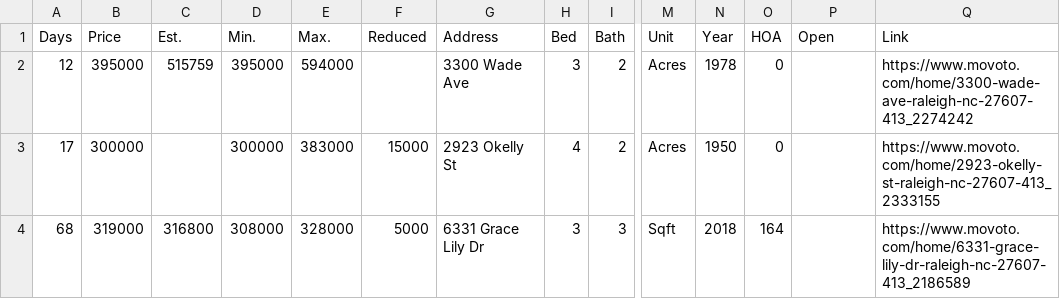
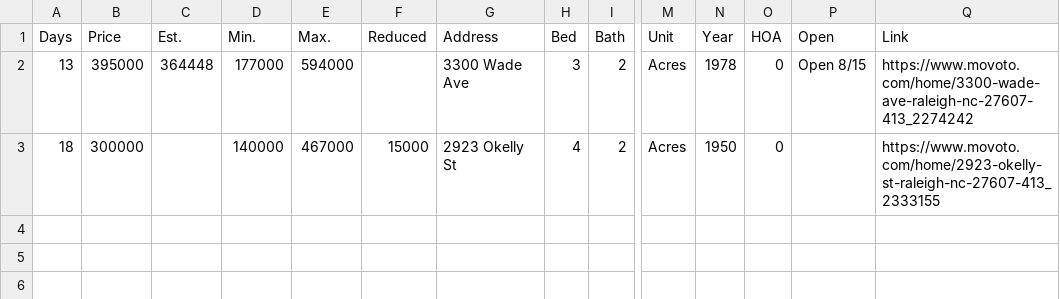
Before and after one commit to xgirma/moveto, a CSV file: data/27607/by_days.csv, drawn as a sheet; only a part is shown, gaps mark what is left out; rows hold the shown columns only; the diff names each change by its address in the sheet, - before the commit and + after, or states it on an @@ line.

```diff
--- a/data/27607/by_days.csv
+++ b/data/27607/by_days.csv
-A2 (Days): 12
+A2 (Days): 13
-C2 (Est.): 515759
+C2 (Est.): 364448
-D2 (Min.): 395000
+D2 (Min.): 177000
-P2 (Open): (empty)
+P2 (Open): Open 8/15
-A3 (Days): 17
+A3 (Days): 18
-D3 (Min.): 300000
+D3 (Min.): 140000
-E3 (Max.): 383000
+E3 (Max.): 467000
-row 4: 68 | 319000 | 316800 | 308000 | 328000 | 5000 | 6331 Grace Lily Dr | 3 | 3 | Sqft | 2018 | 164 |  | https://www.movoto.com/home/6331-grace-lily-dr-raleigh-nc-27607-413_2186589
```
Also changed, not shown: data/27607/by_price.csv, data/27607/by_size.csv, 12 other files.
